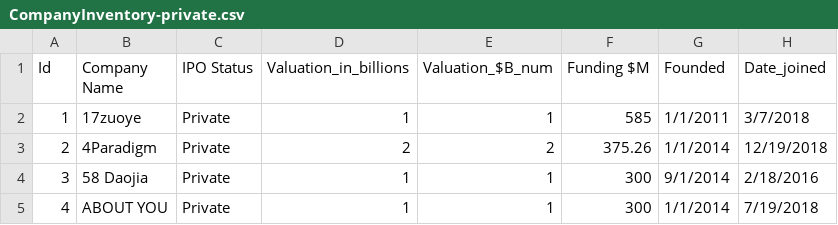
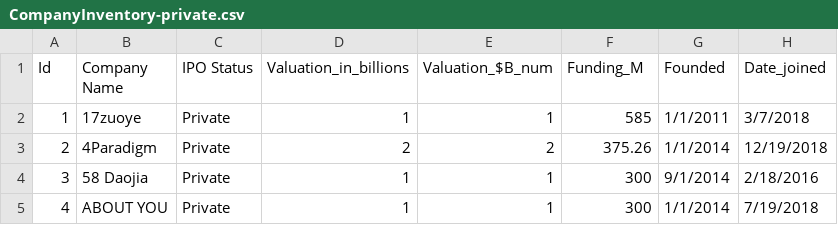
Before and after one commit to arsmith574/timg5901, a CSV file: CompanyInventory-private.csv, drawn as a sheet; only a part is shown; the diff names each change by its address in the sheet, - before the commit and + after, or states it on an @@ line.

Commit message:
Update CompanyInventory-private.csv

```diff
--- a/CompanyInventory-private.csv
+++ b/CompanyInventory-private.csv
-F1: Funding $M
+F1: Funding_M
```
